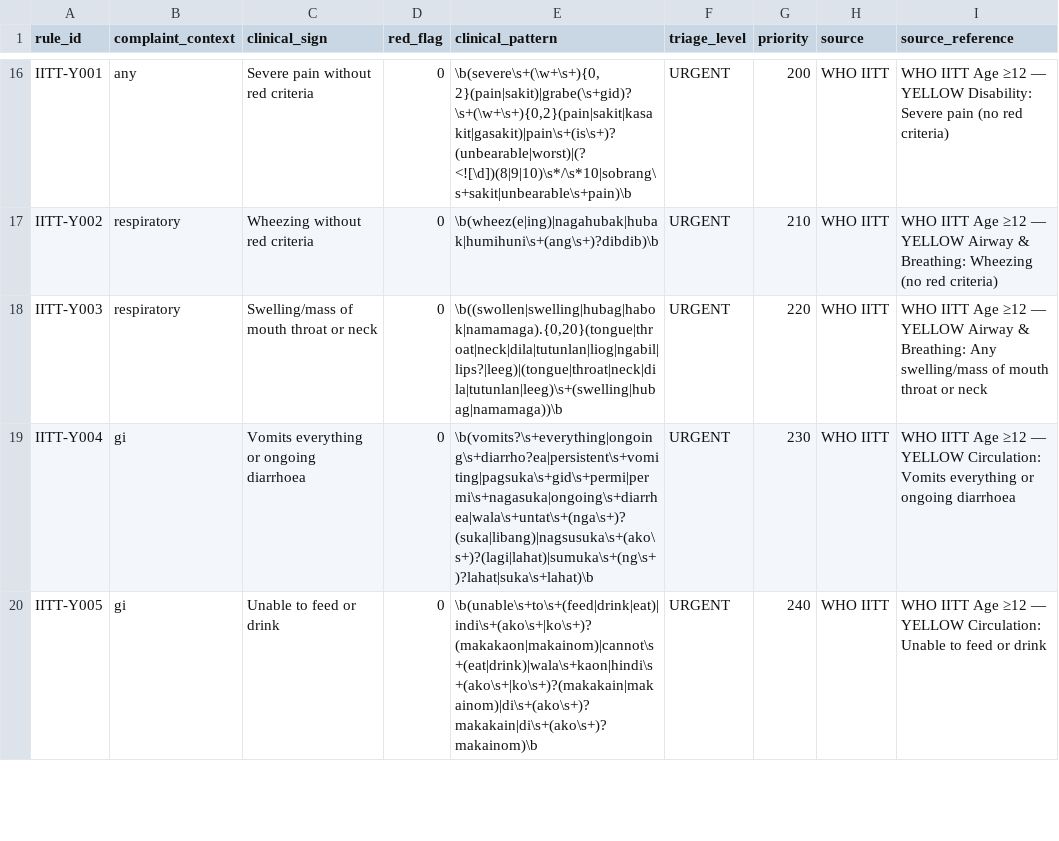
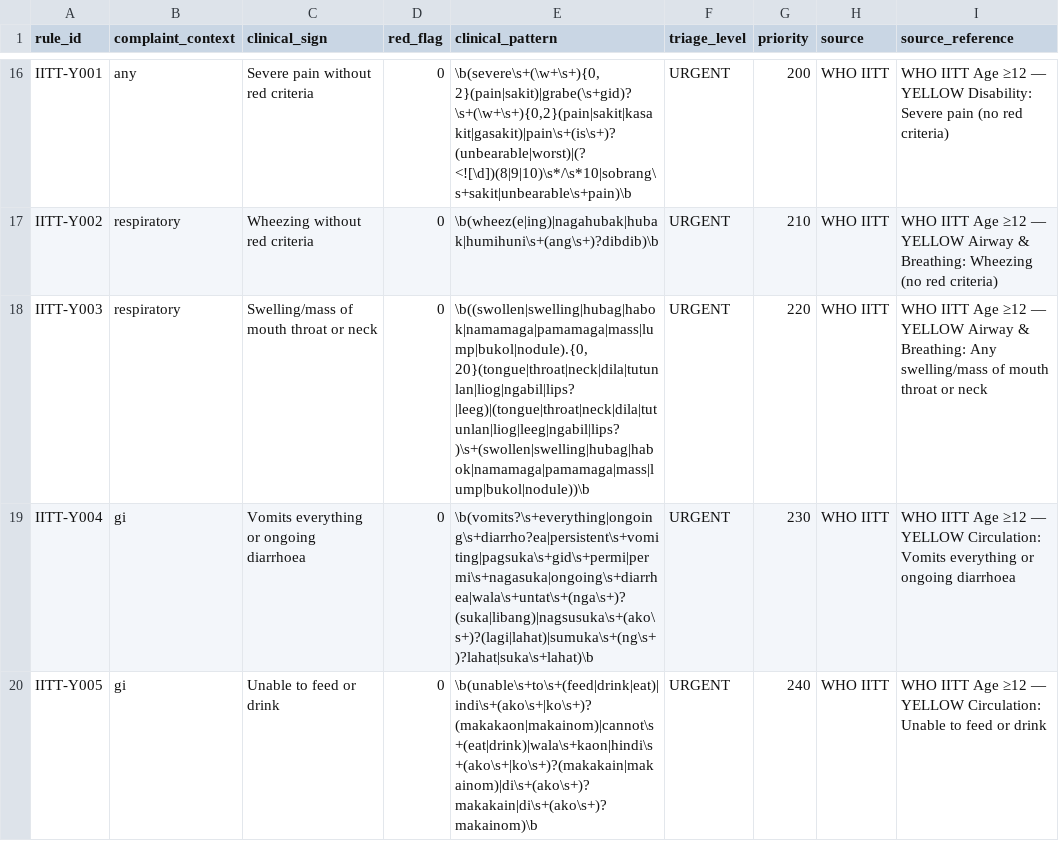
Before and after one commit to ronron475/medconnect, a CSV file: data/nlp/who_iitt_triage_rules.csv, drawn as a sheet; only a part is shown, gaps mark what is left out.

```diff
--- a/data/nlp/who_iitt_triage_rules.csv
+++ b/data/nlp/who_iitt_triage_rules.csv
@@ -17,3 +17,3 @@ IITT-Y001,any,Severe pain without red criteria,0,"\b(severe\s+(\w+\s+){0,2}(pain
 IITT-Y002,respiratory,Wheezing without red criteria,0,"\b(wheez(e|ing)|nagahubak|hubak|humihuni\s+(ang\s+)?dibdib)\b",URGENT,210,WHO IITT,WHO IITT Age ≥12 — YELLOW Airway & Breathing: Wheezing (no red criteria)
-IITT-Y003,respiratory,Swelling/mass of mouth throat or neck,0,"\b((swollen|swelling|hubag|habok|namamaga).{0,20}(tongue|throat|neck|dila|tutunlan|liog|ngabil|lips?|leeg)|(tongue|throat|neck|dila|tutunlan|leeg)\s+(swelling|hubag|namamaga))\b",URGENT,220,WHO IITT,WHO IITT Age ≥12 — YELLOW Airway & Breathing: Any swelling/mass of mouth throat or neck
+IITT-Y003,respiratory,Swelling/mass of mouth throat or neck,0,"\b((swollen|swelling|hubag|habok|namamaga|pamamaga|mass|lump|bukol|nodule).{0,20}(tongue|throat|neck|dila|tutunlan|liog|ngabil|lips?|leeg)|(tongue|throat|neck|dila|tutunlan|liog|leeg|ngabil|lips?)\s+(swollen|swelling|hubag|habok|namamaga|pamamaga|mass|lump|bukol|nodule))\b",URGENT,220,WHO IITT,WHO IITT Age ≥12 — YELLOW Airway & Breathing: Any swelling/mass of mouth throat or neck
 IITT-Y004,gi,Vomits everything or ongoing diarrhoea,0,"\b(vomits?\s+everything|ongoing\s+diarrho?ea|persistent\s+vomiting|pagsuka\s+gid\s+permi|permi\s+nagasuka|ongoing\s+diarrhea|wala\s+untat\s+(nga\s+)?(suka|libang)|nagsusuka\s+(ako\s+)?(lagi|lahat)|sumuka\s+(ng\s+)?lahat|suka\s+lahat)\b",URGENT,230,WHO IITT,WHO IITT Age ≥12 — YELLOW Circulation: Vomits everything or ongoing diarrhoea
```
Also changed, not shown: 9 other files.
